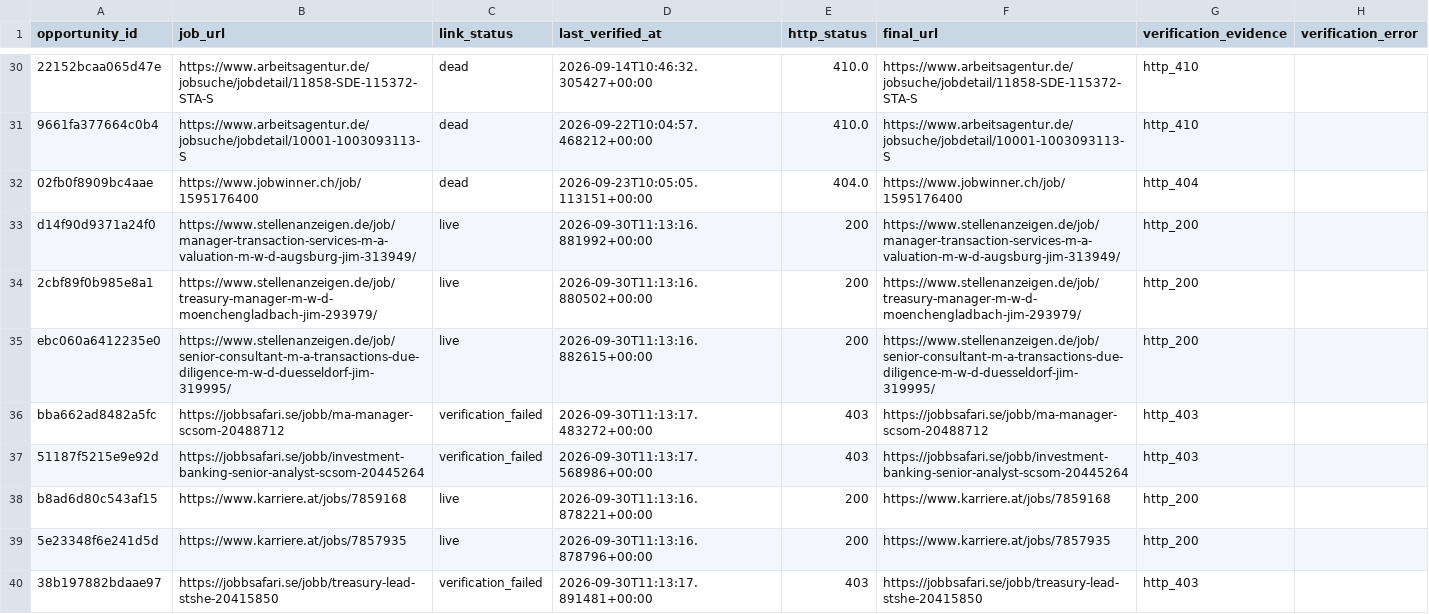
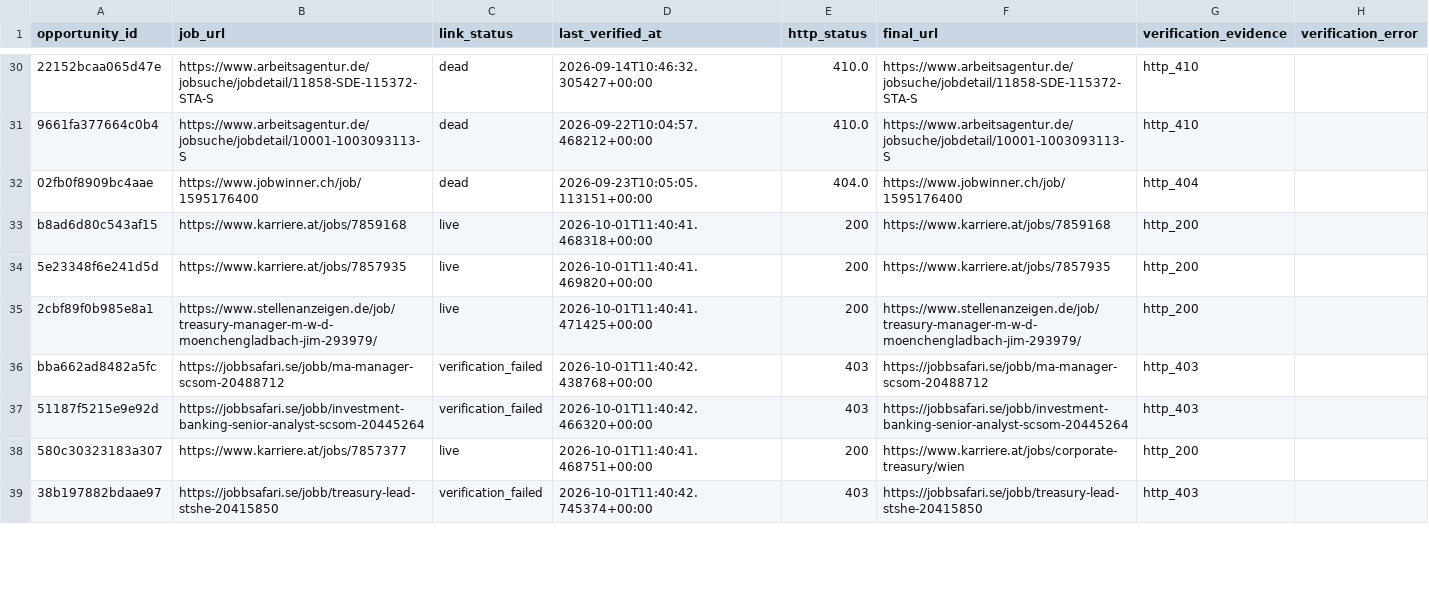
Before and after one commit to ORosa10/ProfessionalDashboard, a CSV file: data/j_link_verification.csv, drawn as a sheet; only a part is shown, gaps mark what is left out; removed rows and columns are numbered as before the commit, all else as after; the diff covers the shown part only; the diff names each change by its address in the sheet, - before the commit and + after, or states it on an @@ line.

Commit message:
Refresh live J link quality

```diff
--- a/data/j_link_verification.csv
+++ b/data/j_link_verification.csv
-A33 (opportunity_id): d14f90d9371a24f0
+A33 (opportunity_id): b8ad6d80c543af15
-B33 (job_url): https://www.stellenanzeigen.de/job/manager-transaction-services-m-a-valuation-m-w-d-augsburg-jim-313949/
+B33 (job_url): https://www.karriere.at/jobs/7859168
-D33 (last_verified_at): 2026-09-30T11:13:16.881992+00:00
+D33 (last_verified_at): 2026-10-01T11:40:41.468318+00:00
-F33 (final_url): https://www.stellenanzeigen.de/job/manager-transaction-services-m-a-valuation-m-w-d-augsburg-jim-313949/
+F33 (final_url): https://www.karriere.at/jobs/7859168
+row 34: 5e23348f6e241d5d | https://www.karriere.at/jobs/7857935 | live | 2026-10-01T11:40:41.469820+00:00 | 200 | https://www.karriere.at/jobs/7857935 | http_200
-D35 (last_verified_at): 2026-09-30T11:13:16.880502+00:00
+D35 (last_verified_at): 2026-10-01T11:40:41.471425+00:00
-row 35: ebc060a6412235e0 | https://www.stellenanzeigen.de/job/senior-consultant-m-a-transactions-due-diligence-m-w-d-duesseldorf-jim-319995/ | live | 2026-09-30T11:13:16.882615+00:00 | 200 | https://www.stellenanzeigen.de/job/senior-consultant-m-a-transactions-due-diligence-m-w-d-duesseldorf-jim-319995/ | http_200
-D36 (last_verified_at): 2026-09-30T11:13:17.483272+00:00
+D36 (last_verified_at): 2026-10-01T11:40:42.438768+00:00
-D37 (last_verified_at): 2026-09-30T11:13:17.568986+00:00
+D37 (last_verified_at): 2026-10-01T11:40:42.466320+00:00
-A38 (opportunity_id): b8ad6d80c543af15
+A38 (opportunity_id): 580c30323183a307
-B38 (job_url): https://www.karriere.at/jobs/7859168
+B38 (job_url): https://www.karriere.at/jobs/7857377
-D38 (last_verified_at): 2026-09-30T11:13:16.878221+00:00
+D38 (last_verified_at): 2026-10-01T11:40:41.468751+00:00
-F38 (final_url): https://www.karriere.at/jobs/7859168
+F38 (final_url): https://www.karriere.at/jobs/corporate-treasury/wien
-row 39: 5e23348f6e241d5d | https://www.karriere.at/jobs/7857935 | live | 2026-09-30T11:13:16.878796+00:00 | 200 | https://www.karriere.at/jobs/7857935 | http_200
-D39 (last_verified_at): 2026-09-30T11:13:17.891481+00:00
+D39 (last_verified_at): 2026-10-01T11:40:42.745374+00:00
```
Also changed, not shown: 3 added rows, 2 removed rows and 8 edited cells elsewhere in this file, data/j_eligible_pool.csv.
